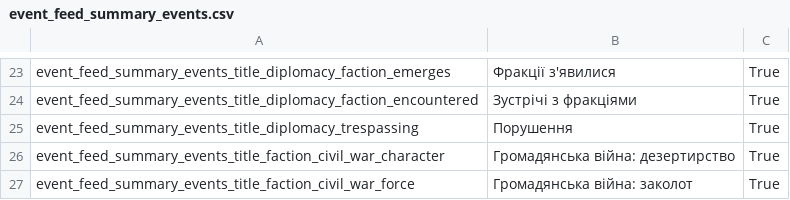
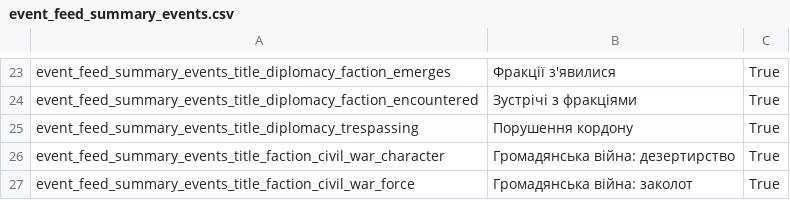
Before and after one commit to Rostik18/Attila_Ukrainian_Translation, a CSV file: en_localisation_files/event_feed_summary_events.csv, drawn as a sheet; only a part is shown, gaps mark what is left out.

```diff
--- a/en_localisation_files/event_feed_summary_events.csv
+++ b/en_localisation_files/event_feed_summary_events.csv
@@ -24,3 +24,3 @@
 "event_feed_summary_events_title_diplomacy_faction_encountered"	"Зустрічі з фракціями"	"True"
-"event_feed_summary_events_title_diplomacy_trespassing"	"Порушення"	"True"
+"event_feed_summary_events_title_diplomacy_trespassing"	"Порушення кордону"	"True"
 "event_feed_summary_events_title_faction_civil_war_character"	"Громадянська війна: дезертирство"	"True"
```
Also changed, not shown: en_localisation_files/event_feed_strings.csv, en_localisation_files/event_feed_targeted_events.csv, 4 other files.
